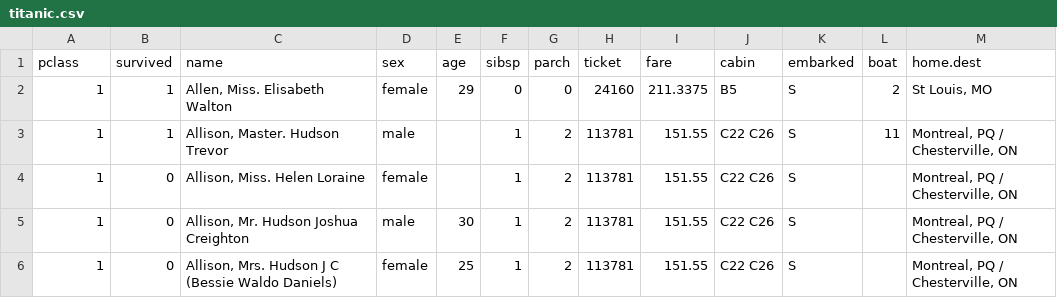
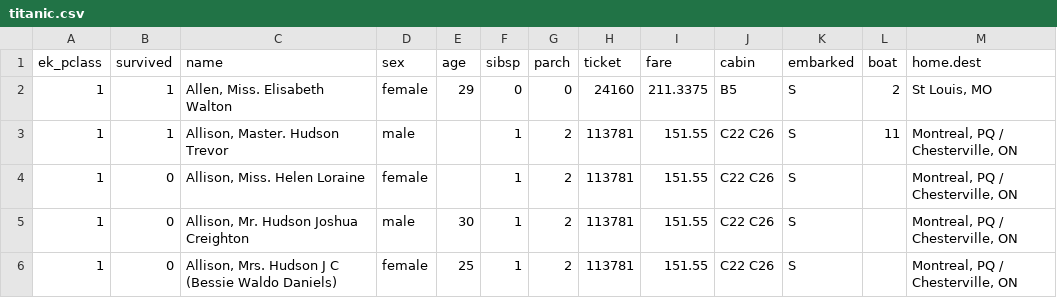
Before and after one commit to dontrann/Tran-Data-Science-Portfolio, a CSV file: week_4/titanic.csv, drawn as a sheet; only a part is shown.

```diff
--- a/week_4/titanic.csv
+++ b/week_4/titanic.csv
@@ -1,2 +1,2 @@
-pclass,survived,name,sex,age,sibsp,parch,ticket,fare,cabin,embarked,boat,home.dest
+ek_pclass,survived,name,sex,age,sibsp,parch,ticket,fare,cabin,embarked,boat,home.dest
 1,1,"Allen, Miss. Elisabeth Walton",female,29,0,0,24160,211.3375,B5,S,2,"St Louis, MO"
```
Also changed, not shown: 4 other files.
